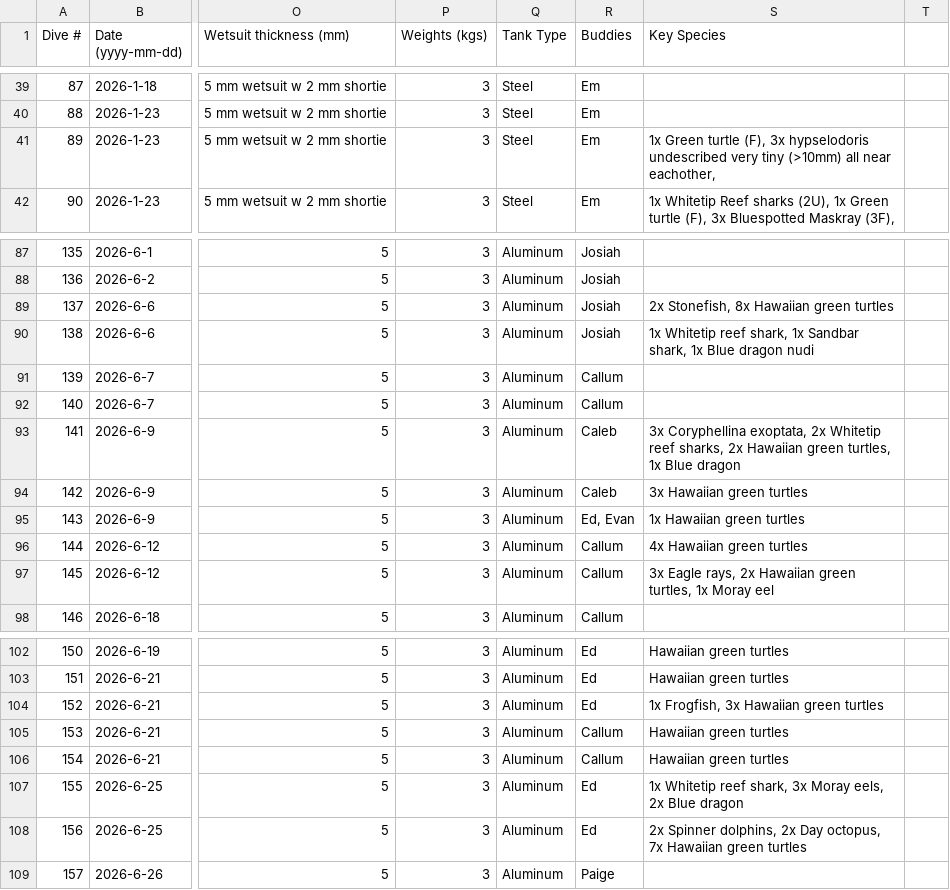
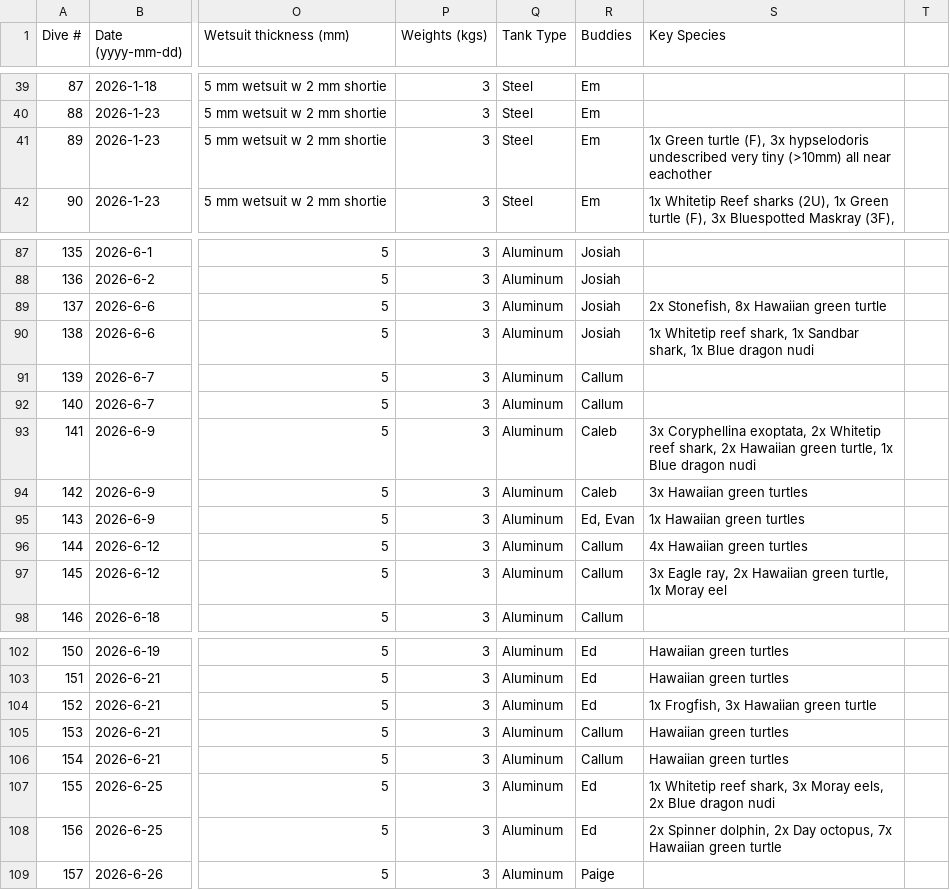
Before and after one commit to mayamegret/mayamegret.github.io, a CSV file: assets/data/divelog.csv, drawn as a sheet; only a part is shown, gaps mark what is left out; the diff covers the shown part only; the diff names each change by its address in the sheet, - before the commit and + after, or states it on an @@ line.

```diff
--- a/assets/data/divelog.csv
+++ b/assets/data/divelog.csv
-S41 (Key Species): …all near eachother,
+S41 (Key Species): …all near eachother
-S89 (Key Species): 2x Stonefish, 8x Hawaiian green turtles
+S89 (Key Species): 2x Stonefish, 8x Hawaiian green turtle
-S93 (Key Species): …Whitetip reef sharks, 2x Hawaiian green turtles, 1x Blue dragon
+S93 (Key Species): …Whitetip reef shark, 2x Hawaiian green turtle, 1x Blue dragon nudi
-S97 (Key Species): 3x Eagle rays, 2x Hawaiian green turtles, 1x Moray…
+S97 (Key Species): 3x Eagle ray, 2x Hawaiian green turtle, 1x Moray…
-S104 (Key Species): 1x Frogfish, 3x Hawaiian green turtles
+S104 (Key Species): 1x Frogfish, 3x Hawaiian green turtle
-S107 (Key Species): …Blue dragon
+S107 (Key Species): …Blue dragon nudi
-S108 (Key Species): 2x Spinner dolphins, 2x Day octopus, 7x Hawaiian green turtles
+S108 (Key Species): 2x Spinner dolphin, 2x Day octopus, 7x Hawaiian green turtle
```
Also changed, not shown: 2 added rows and 14 edited cells elsewhere in this file.
